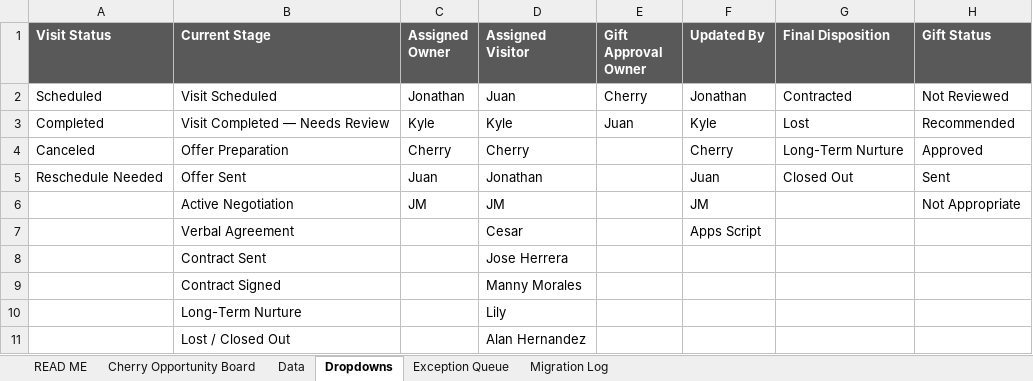
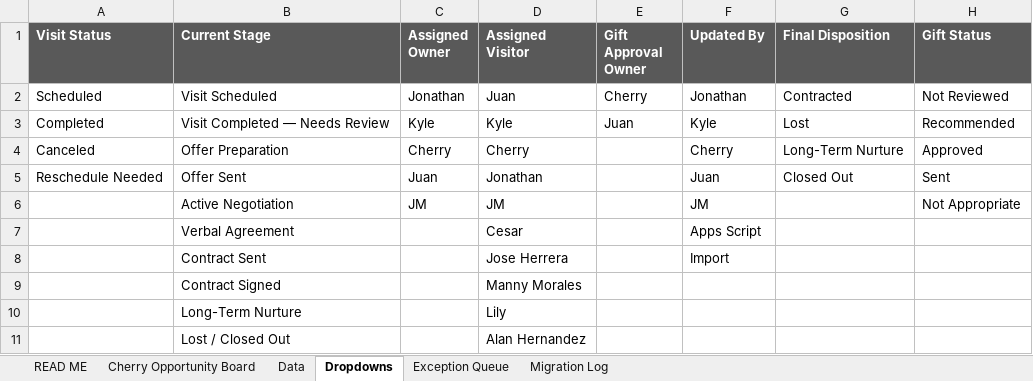
Before and after one commit to rosanes-cmyk/Property-Visit-Tracking, an Excel workbook: build/Twin_Visit_Logger_DEV_reference.xlsx, sheet Dropdowns, drawn as a sheet; only a part is shown; values as stored, in another font and other column widths than the file's, no borders; the diff names each change by its address in the sheet, - before the commit and + after, or states it on an @@ line.

```diff
--- a/build/Twin_Visit_Logger_DEV_reference.xlsx (sheet Dropdowns)
+++ b/build/Twin_Visit_Logger_DEV_reference.xlsx (sheet Dropdowns)
-F8 (Updated By): (empty)
+F8 (Updated By): Import
```
Also changed, not shown: 6 other files.
